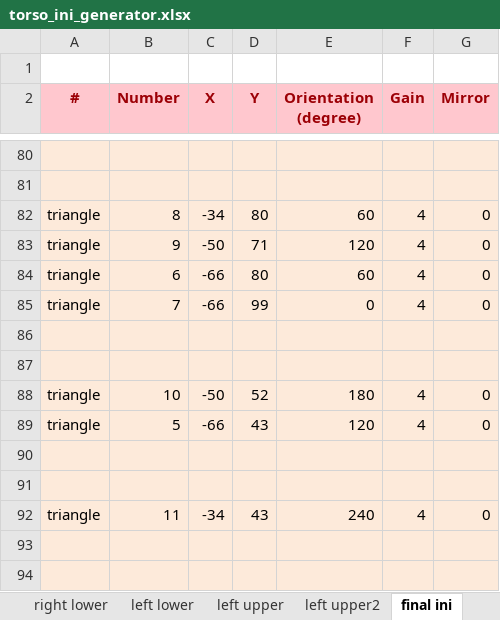
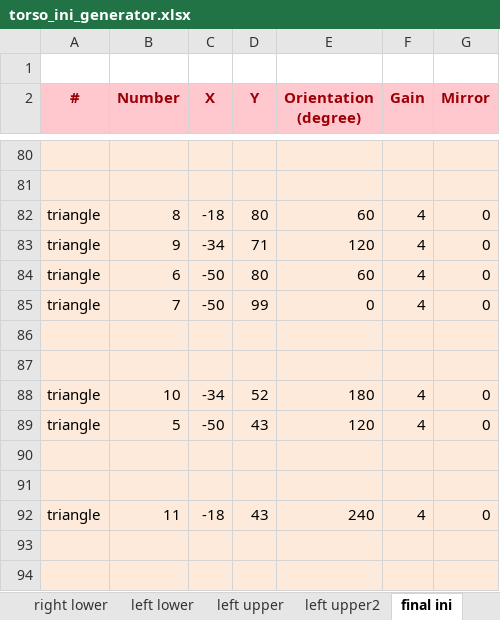
Before and after one commit to robotology/icub-main, an Excel workbook: app/skinGui/iniGenerators/torso_ini_generator.xlsx, sheet final ini, drawn as a sheet; only a part is shown, gaps mark what is left out; values as stored, in another font and other column widths than the file's, no borders; the diff covers the shown part only; the diff names each change by its address in the sheet, - before the commit and + after, or states it on an @@ line.

```diff
--- a/app/skinGui/iniGenerators/torso_ini_generator.xlsx (sheet final ini)
+++ b/app/skinGui/iniGenerators/torso_ini_generator.xlsx (sheet final ini)
-C82 (X): -34
+C82 (X): -18
-C83 (X): -50
+C83 (X): -34
-C84:C85 (X): -66
+C84:C85 (X): -50
-C88 (X): -50
+C88 (X): -34
-C89 (X): -66
+C89 (X): -50
-C92 (X): -34
+C92 (X): -18
```
Also changed, not shown: 9 edited cells elsewhere in this sheet, sheet left upper, sheet right upper, 1 other file.
